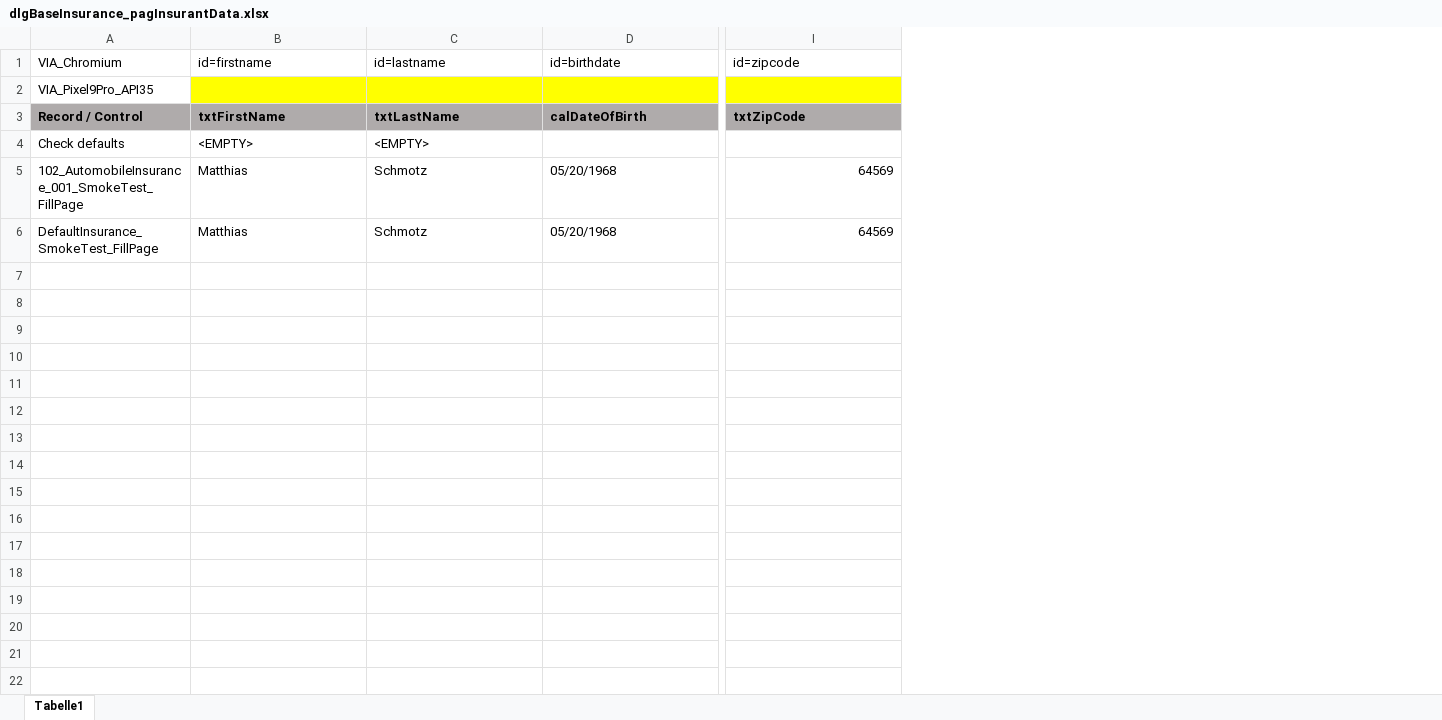
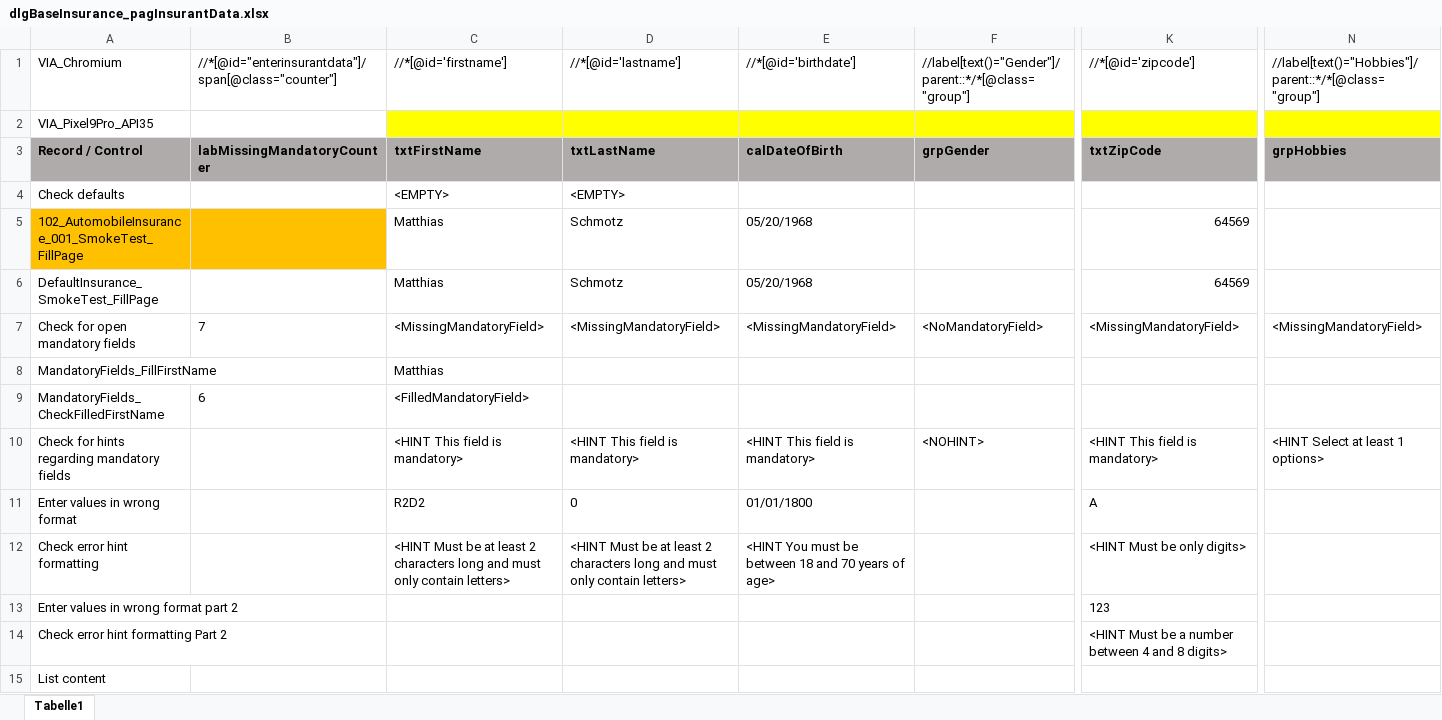
Before and after one commit to fargus68/OnTop, an Excel workbook: Data/Pages/dlgBaseInsurance_pagInsurantData.xlsx, sheet Tabelle1, drawn as a sheet; only a part is shown, gaps mark what is left out; values as stored, in another font and other column widths than the file's, no borders; charts and pictures not drawn; addresses are those after the commit; rows hold the shown columns only; the diff covers the shown part only; the diff names each change by its address in the sheet, - before the commit and + after, or states it on an @@ line.

Commit message:
msz - more testcases, 2 new selectDropdown keywords, Videorecording

```diff
--- a/Data/Pages/dlgBaseInsurance_pagInsurantData.xlsx (sheet Tabelle1)
+++ b/Data/Pages/dlgBaseInsurance_pagInsurantData.xlsx (sheet Tabelle1)
+column B, rows 1-3: //*[@id="enterinsurantdata"]/span[@class="counter"] |  | labMissingMandatoryCounter
+column F, rows 1-3: //label[text()="Gender"]/parent::*/*[@class="group"] |  | grpGender
+column N, rows 1-3: //label[text()="Hobbies"]/parent::*/*[@class="group"] |  | grpHobbies
-C1: id=firstname
+C1: //*[@id='firstname']
-D1: id=lastname
+D1: //*[@id='lastname']
-E1: id=birthdate
+E1: //*[@id='birthdate']
-K1: id=zipcode
+K1: //*[@id='zipcode']
-A5 fill: none
+A5 fill: #FFC000
+row 7: Check for open mandatory fields | 7 | <MissingMandatoryField> | <MissingMandatoryField> | <MissingMandatoryField> | <NoMandatoryField> | <MissingMandatoryField> | <MissingMandatoryField>
+row 8: MandatoryFields_FillFirstName |  | Matthias
+row 9: MandatoryFields_CheckFilledFirstName | 6 | <FilledMandatoryField>
+row 10: Check for hints regarding mandatory fields |  | <HINT This field is mandatory> | <HINT This field is mandatory> | <HINT This field is mandatory> | <NOHINT> | <HINT This field is mandatory> | <HINT Select at least 1 options>
+row 11: Enter values in wrong format |  | R2D2 | 0 | 01/01/1800 |  | A
+row 12: Check error hint formatting |  | <HINT Must be at least 2 characters long and must only contain letters> | <HINT Must be at least 2 characters long and must only contain letters> | <HINT You must be between 18 and 70 years of age> |  | <HINT Must be only digits>
+row 13: Enter values in wrong format part 2 |  |  |  |  |  | 123
+row 14: Check error hint formatting Part 2 |  |  |  |  |  | <HINT Must be a number between 4 and 8 digits>
+row 15: List content
```
Also changed, not shown: 9 edited cells elsewhere in this sheet, charts or pictures, Data/Dialogs/dlgTruckInsurance.xlsx, Data/Flows/floVehicleInsurance.xlsx, 18 other files.
